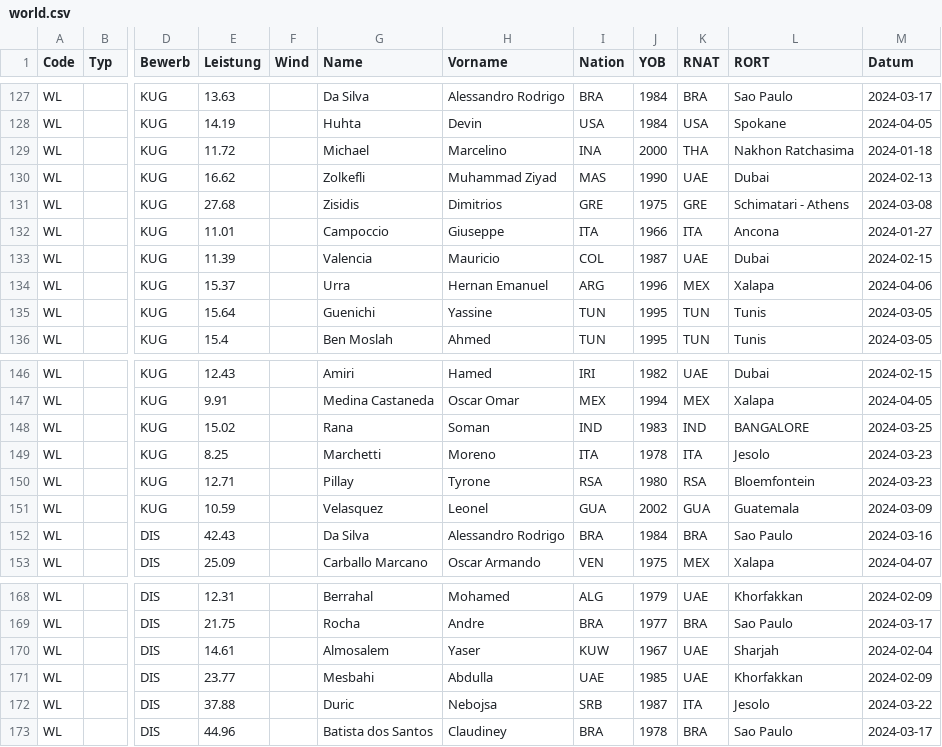
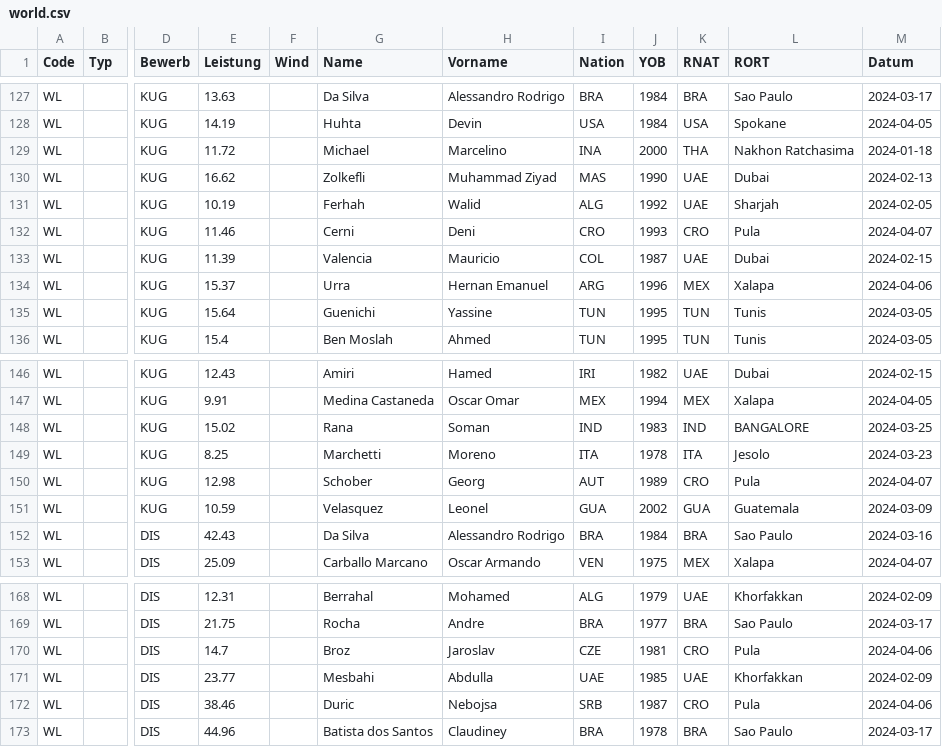
Before and after one commit to nimarion/para-records, a CSV file: leads/world.csv, drawn as a sheet; only a part is shown, gaps mark what is left out; the diff covers the shown part only; the diff names each change by its address in the sheet, - before the commit and + after, or states it on an @@ line.

```diff
--- a/leads/world.csv
+++ b/leads/world.csv
-E131 (Leistung): 27.68
+E131 (Leistung): 10.19
-G131 (Name): Zisidis
+G131 (Name): Ferhah
-H131 (Vorname): Dimitrios
+H131 (Vorname): Walid
-I131 (Nation): GRE
+I131 (Nation): ALG
-J131 (YOB): 1975
+J131 (YOB): 1992
-K131 (RNAT): GRE
+K131 (RNAT): UAE
-L131 (RORT): Schimatari - Athens
+L131 (RORT): Sharjah
-M131 (Datum): 2024-03-08
+M131 (Datum): 2024-02-05
-E132 (Leistung): 11.01
+E132 (Leistung): 11.46
-G132 (Name): Campoccio
+G132 (Name): Cerni
-H132 (Vorname): Giuseppe
+H132 (Vorname): Deni
-I132 (Nation): ITA
+I132 (Nation): CRO
-J132 (YOB): 1966
+J132 (YOB): 1993
-K132 (RNAT): ITA
+K132 (RNAT): CRO
-L132 (RORT): Ancona
+L132 (RORT): Pula
-M132 (Datum): 2024-01-27
+M132 (Datum): 2024-04-07
-E150 (Leistung): 12.71
+E150 (Leistung): 12.98
-G150 (Name): Pillay
+G150 (Name): Schober
-H150 (Vorname): Tyrone
+H150 (Vorname): Georg
-I150 (Nation): RSA
+I150 (Nation): AUT
-J150 (YOB): 1980
+J150 (YOB): 1989
-K150 (RNAT): RSA
+K150 (RNAT): CRO
-L150 (RORT): Bloemfontein
+L150 (RORT): Pula
-M150 (Datum): 2024-03-23
+M150 (Datum): 2024-04-07
-E170 (Leistung): 14.61
+E170 (Leistung): 14.7
-G170 (Name): Almosalem
+G170 (Name): Broz
-H170 (Vorname): Yaser
+H170 (Vorname): Jaroslav
-I170 (Nation): KUW
+I170 (Nation): CZE
-J170 (YOB): 1967
+J170 (YOB): 1981
-K170 (RNAT): UAE
+K170 (RNAT): CRO
-L170 (RORT): Sharjah
+L170 (RORT): Pula
-M170 (Datum): 2024-02-04
+M170 (Datum): 2024-04-06
-E172 (Leistung): 37.88
+E172 (Leistung): 38.46
-K172 (RNAT): ITA
+K172 (RNAT): CRO
-L172 (RORT): Jesolo
+L172 (RORT): Pula
-M172 (Datum): 2024-03-22
+M172 (Datum): 2024-04-06
```
Also changed, not shown: 16 edited cells elsewhere in this file, leads/europe.csv.
